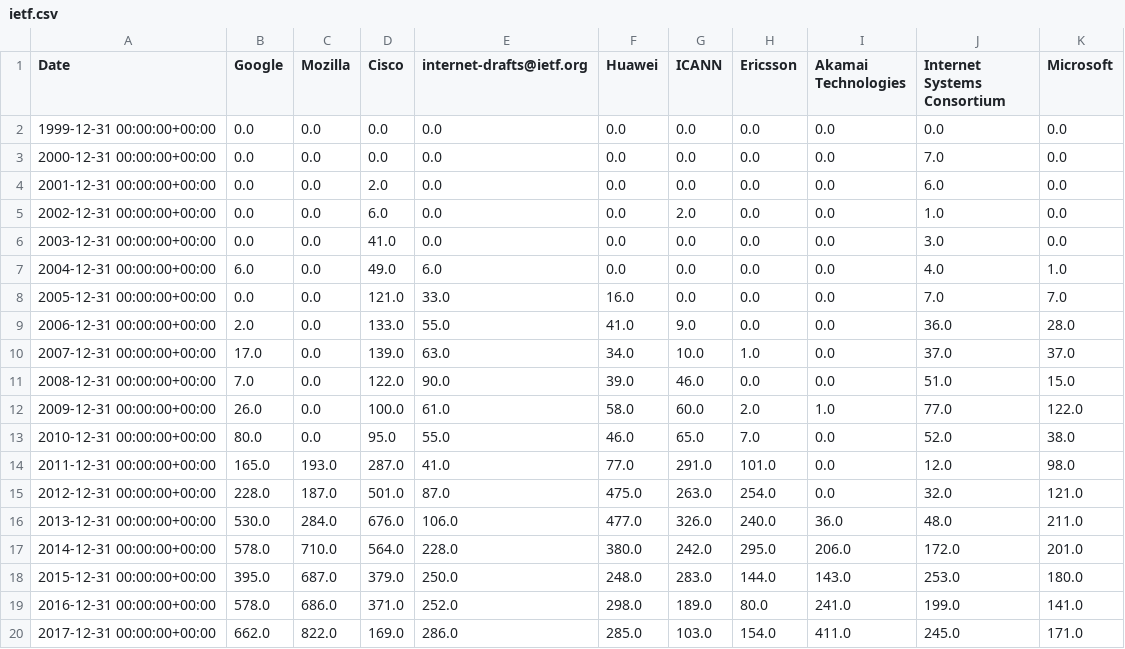
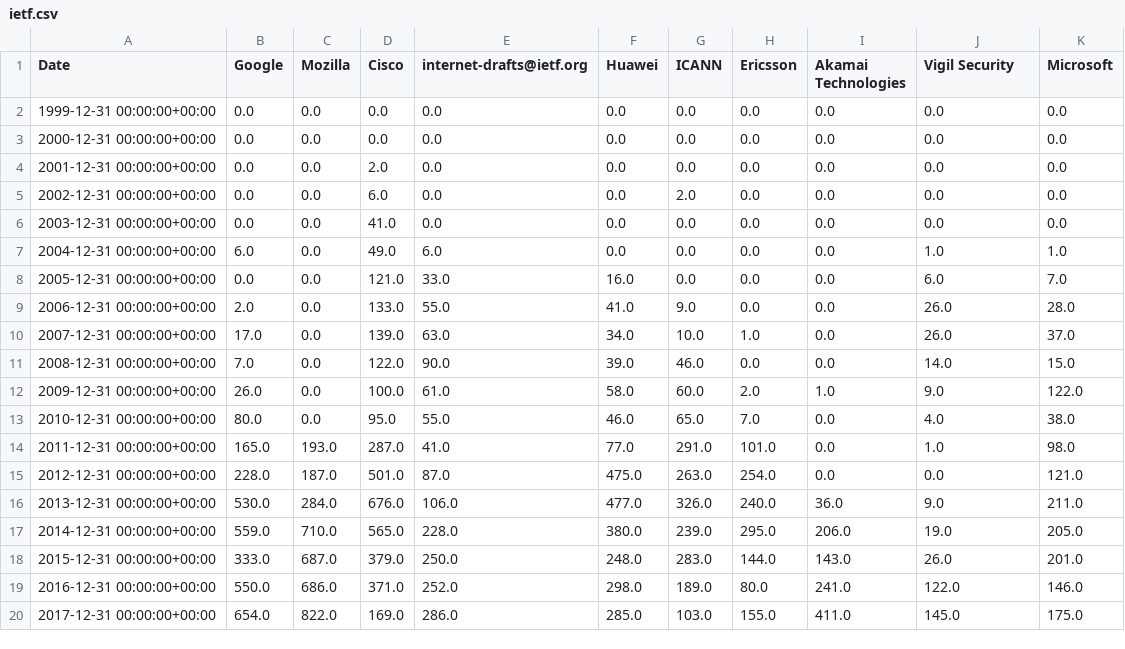
Before and after one commit to u451f/almanac.article19.org, a CSV file: assets/data/overview/influence/ietf.csv, drawn as a sheet; only a part is shown; the diff covers the shown part only.

```diff
--- a/assets/data/overview/influence/ietf.csv
+++ b/assets/data/overview/influence/ietf.csv
@@ -1,20 +1,20 @@
-Date,Google,Mozilla,Cisco,internet-drafts@ietf.org,Huawei,ICANN,Ericsson,Akamai Technologies,Internet Systems Consortium,Microsoft
+Date,Google,Mozilla,Cisco,internet-drafts@ietf.org,Huawei,ICANN,Ericsson,Akamai Technologies,Vigil Security,Microsoft
 1999-12-31 00:00:00+00:00,0.0,0.0,0.0,0.0,0.0,0.0,0.0,0.0,0.0,0.0
-2000-12-31 00:00:00+00:00,0.0,0.0,0.0,0.0,0.0,0.0,0.0,0.0,7.0,0.0
-2001-12-31 00:00:00+00:00,0.0,0.0,2.0,0.0,0.0,0.0,0.0,0.0,6.0,0.0
-2002-12-31 00:00:00+00:00,0.0,0.0,6.0,0.0,0.0,2.0,0.0,0.0,1.0,0.0
-2003-12-31 00:00:00+00:00,0.0,0.0,41.0,0.0,0.0,0.0,0.0,0.0,3.0,0.0
-2004-12-31 00:00:00+00:00,6.0,0.0,49.0,6.0,0.0,0.0,0.0,0.0,4.0,1.0
-2005-12-31 00:00:00+00:00,0.0,0.0,121.0,33.0,16.0,0.0,0.0,0.0,7.0,7.0
-2006-12-31 00:00:00+00:00,2.0,0.0,133.0,55.0,41.0,9.0,0.0,0.0,36.0,28.0
-2007-12-31 00:00:00+00:00,17.0,0.0,139.0,63.0,34.0,10.0,1.0,0.0,37.0,37.0
-2008-12-31 00:00:00+00:00,7.0,0.0,122.0,90.0,39.0,46.0,0.0,0.0,51.0,15.0
-2009-12-31 00:00:00+00:00,26.0,0.0,100.0,61.0,58.0,60.0,2.0,1.0,77.0,122.0
-2010-12-31 00:00:00+00:00,80.0,0.0,95.0,55.0,46.0,65.0,7.0,0.0,52.0,38.0
-2011-12-31 00:00:00+00:00,165.0,193.0,287.0,41.0,77.0,291.0,101.0,0.0,12.0,98.0
-2012-12-31 00:00:00+00:00,228.0,187.0,501.0,87.0,475.0,263.0,254.0,0.0,32.0,121.0
-2013-12-31 00:00:00+00:00,530.0,284.0,676.0,106.0,477.0,326.0,240.0,36.0,48.0,211.0
-2014-12-31 00:00:00+00:00,578.0,710.0,564.0,228.0,380.0,242.0,295.0,206.0,172.0,201.0
-2015-12-31 00:00:00+00:00,395.0,687.0,379.0,250.0,248.0,283.0,144.0,143.0,253.0,180.0
-2016-12-31 00:00:00+00:00,578.0,686.0,371.0,252.0,298.0,189.0,80.0,241.0,199.0,141.0
-2017-12-31 00:00:00+00:00,662.0,822.0,169.0,286.0,285.0,103.0,154.0,411.0,245.0,171.0
+2000-12-31 00:00:00+00:00,0.0,0.0,0.0,0.0,0.0,0.0,0.0,0.0,0.0,0.0
+2001-12-31 00:00:00+00:00,0.0,0.0,2.0,0.0,0.0,0.0,0.0,0.0,0.0,0.0
+2002-12-31 00:00:00+00:00,0.0,0.0,6.0,0.0,0.0,2.0,0.0,0.0,0.0,0.0
+2003-12-31 00:00:00+00:00,0.0,0.0,41.0,0.0,0.0,0.0,0.0,0.0,0.0,0.0
+2004-12-31 00:00:00+00:00,6.0,0.0,49.0,6.0,0.0,0.0,0.0,0.0,1.0,1.0
+2005-12-31 00:00:00+00:00,0.0,0.0,121.0,33.0,16.0,0.0,0.0,0.0,6.0,7.0
+2006-12-31 00:00:00+00:00,2.0,0.0,133.0,55.0,41.0,9.0,0.0,0.0,26.0,28.0
+2007-12-31 00:00:00+00:00,17.0,0.0,139.0,63.0,34.0,10.0,1.0,0.0,26.0,37.0
+2008-12-31 00:00:00+00:00,7.0,0.0,122.0,90.0,39.0,46.0,0.0,0.0,14.0,15.0
+2009-12-31 00:00:00+00:00,26.0,0.0,100.0,61.0,58.0,60.0,2.0,1.0,9.0,122.0
+2010-12-31 00:00:00+00:00,80.0,0.0,95.0,55.0,46.0,65.0,7.0,0.0,4.0,38.0
+2011-12-31 00:00:00+00:00,165.0,193.0,287.0,41.0,77.0,291.0,101.0,0.0,1.0,98.0
+2012-12-31 00:00:00+00:00,228.0,187.0,501.0,87.0,475.0,263.0,254.0,0.0,0.0,121.0
+2013-12-31 00:00:00+00:00,530.0,284.0,676.0,106.0,477.0,326.0,240.0,36.0,9.0,211.0
+2014-12-31 00:00:00+00:00,559.0,710.0,565.0,228.0,380.0,239.0,295.0,206.0,19.0,205.0
+2015-12-31 00:00:00+00:00,333.0,687.0,379.0,250.0,248.0,283.0,144.0,143.0,26.0,201.0
+2016-12-31 00:00:00+00:00,550.0,686.0,371.0,252.0,298.0,189.0,80.0,241.0,122.0,146.0
+2017-12-31 00:00:00+00:00,654.0,822.0,169.0,286.0,285.0,103.0,155.0,411.0,145.0,175.0
```
Also changed, not shown: 43 edited cells elsewhere in this file, assets/data/overview/authorship/ietf.csv, assets/data/overview/authorship/w3c.csv, 2 other files.
